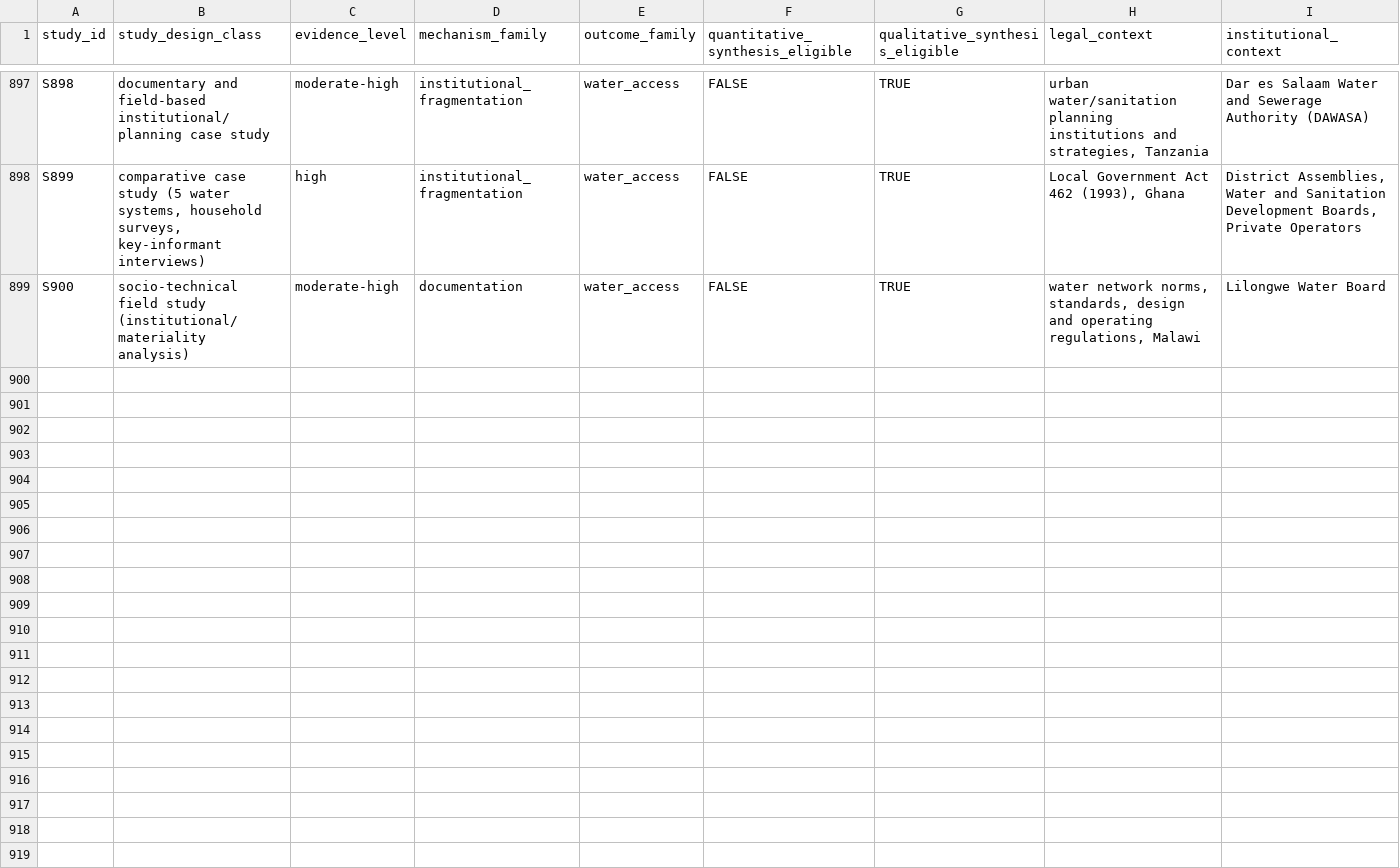
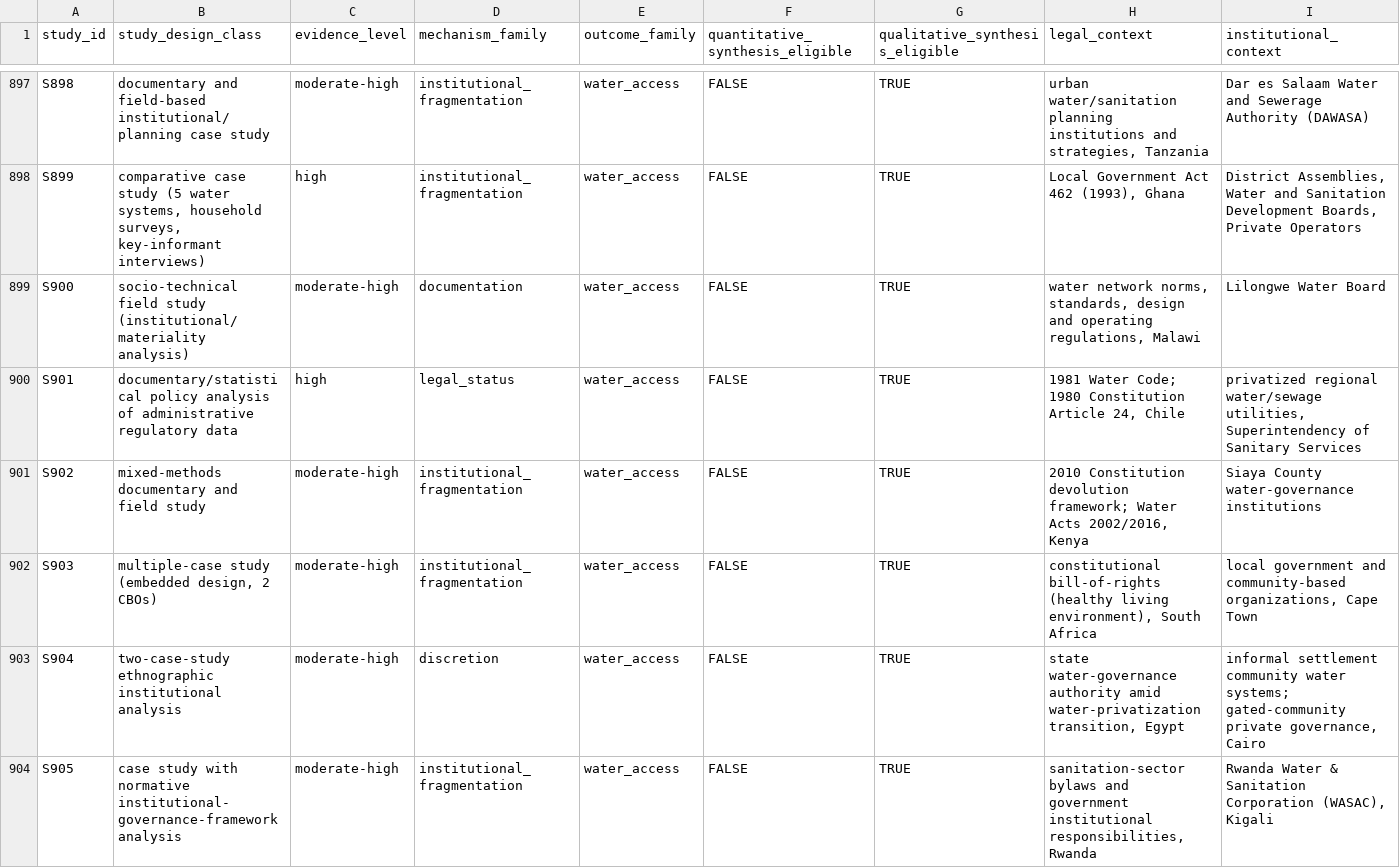
Before and after one commit to jrklaus8/water-law-dataset, a CSV file: legal-last-mile-systematic-review/05_analysis/descriptive/evidence_map.csv, drawn as a sheet; only a part is shown, gaps mark what is left out.

```diff
--- a/legal-last-mile-systematic-review/05_analysis/descriptive/evidence_map.csv
+++ b/legal-last-mile-systematic-review/05_analysis/descriptive/evidence_map.csv
@@ -899 +899,6 @@ S899,"comparative case study (5 water systems, household surveys, key-informant
 S900,socio-technical field study (institutional/materiality analysis),moderate-high,documentation,water_access,FALSE,TRUE,"water network norms, standards, design and operating regulations, Malawi",Lilongwe Water Board
+S901,documentary/statistical policy analysis of administrative regulatory data,high,legal_status,water_access,FALSE,TRUE,"1981 Water Code; 1980 Constitution Article 24, Chile","privatized regional water/sewage utilities, Superintendency of Sanitary Services"
+S902,mixed-methods documentary and field study,moderate-high,institutional_fragmentation,water_access,FALSE,TRUE,"2010 Constitution devolution framework; Water Acts 2002/2016, Kenya",Siaya County water-governance institutions
+S903,"multiple-case study (embedded design, 2 CBOs)",moderate-high,institutional_fragmentation,water_access,FALSE,TRUE,"constitutional bill-of-rights (healthy living environment), South Africa","local government and community-based organizations, Cape Town"
+S904,two-case-study ethnographic institutional analysis,moderate-high,discretion,water_access,FALSE,TRUE,"state water-governance authority amid water-privatization transition, Egypt","informal settlement community water systems; gated-community private governance, Cairo"
+S905,case study with normative institutional-governance-framework analysis,moderate-high,institutional_fragmentation,water_access,FALSE,TRUE,"sanitation-sector bylaws and government institutional responsibilities, Rwanda","Rwanda Water & Sanitation Corporation (WASAC), Kigali"
```
Also changed, not shown: legal-last-mile-systematic-review/02_screening/exclusion_log/exclusion_log.csv, legal-last-mile-systematic-review/02_screening/full_text/full_text_retrieval_queue.csv, 7 other files.
